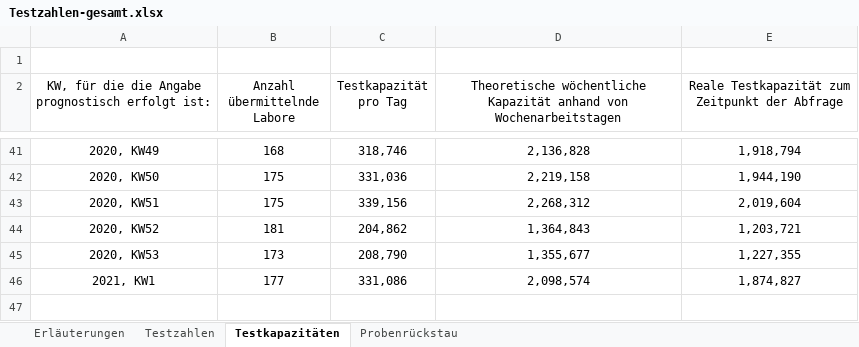
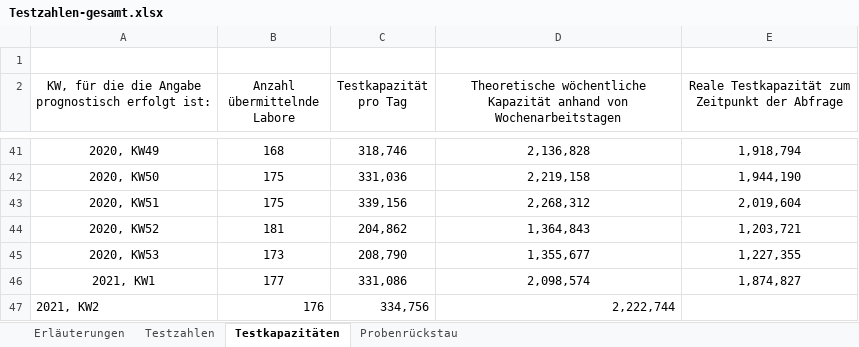
Before and after one commit to GarunWindtotem/Auswertung_Covid_19, an Excel workbook: input/Testzahlen-gesamt.xlsx, sheet Testkapazitäten, drawn as a sheet; only a part is shown, gaps mark what is left out; values as stored, in another font and other column widths than the file's, no borders; the diff names each change by its address in the sheet, - before the commit and + after, or states it on an @@ line.

```diff
--- a/input/Testzahlen-gesamt.xlsx (sheet Testkapazitäten)
+++ b/input/Testzahlen-gesamt.xlsx (sheet Testkapazitäten)
+row 47: 2021, KW2 | 176 | 334,756 | 2,222,744
```
Also changed, not shown: sheet Testzahlen, charts or pictures, input/Impfquotenmonitoring.xlsx, 28 other files.
